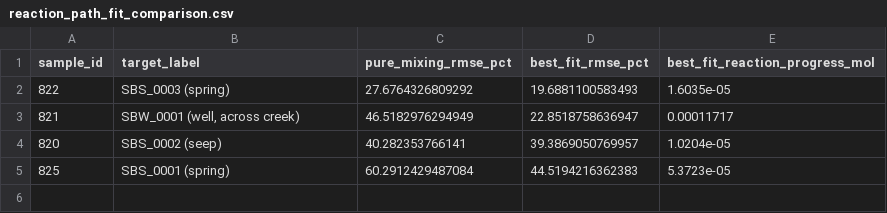
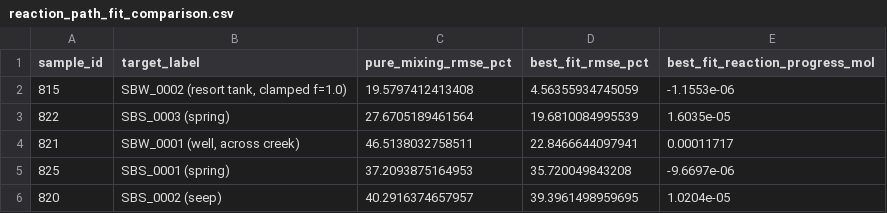
Before and after one commit to tylerirvin543/Steamboat_Creek_Geochemistry_Database, a CSV file: data/derived/phreeqc/reaction_path_fit_comparison.csv, drawn as a sheet.

```diff
--- a/data/derived/phreeqc/reaction_path_fit_comparison.csv
+++ b/data/derived/phreeqc/reaction_path_fit_comparison.csv
@@ -1,5 +1,6 @@
 "sample_id","target_label","pure_mixing_rmse_pct","best_fit_rmse_pct","best_fit_reaction_progress_mol"
-822,"SBS_0003 (spring)",27.6764326809292,19.6881100583493,1.6035e-05
-821,"SBW_0001 (well, across creek)",46.5182976294949,22.8518758636947,0.00011717
-820,"SBS_0002 (seep)",40.282353766141,39.3869050769957,1.0204e-05
-825,"SBS_0001 (spring)",60.2912429487084,44.5194216362383,5.3723e-05
+815,"SBW_0002 (resort tank, clamped f=1.0)",19.5797412413408,4.56355934745059,-1.1553e-06
+822,"SBS_0003 (spring)",27.6705189461564,19.6810084995539,1.6035e-05
+821,"SBW_0001 (well, across creek)",46.5138032758511,22.8466644097941,0.00011717
+825,"SBS_0001 (spring)",37.2093875164953,35.720049843208,-9.6697e-06
+820,"SBS_0002 (seep)",40.2916374657957,39.3961498959695,1.0204e-05
```
Also changed, not shown: data/raw/phreeqc/reaction_path_config.csv, 21 other files.
